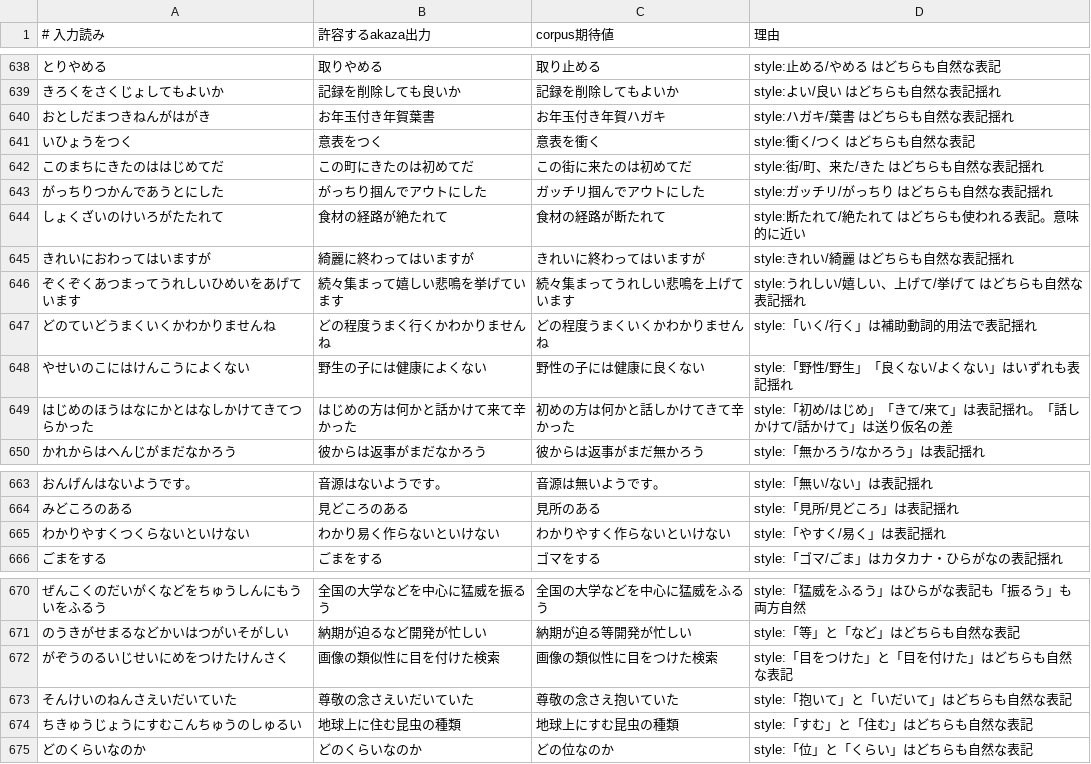
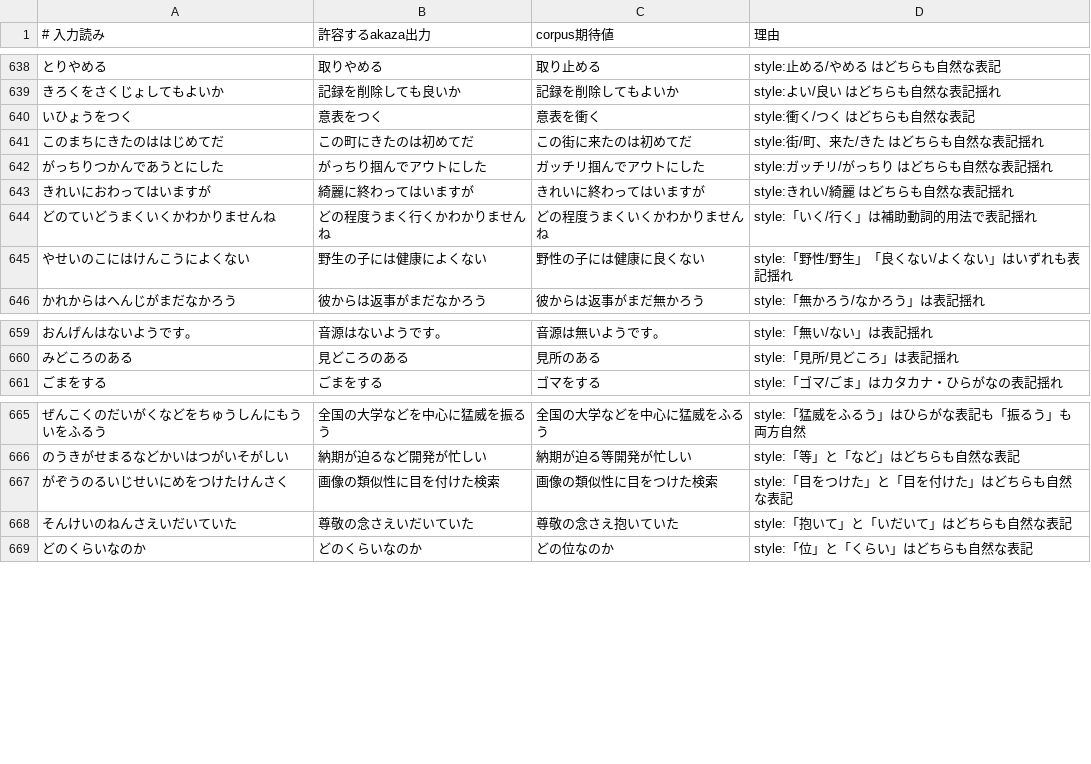
Before and after one commit to akaza-im/akaza-default-model, a TSV file: evaluate-filter/accept.tsv, drawn as a sheet; only a part is shown, gaps mark what is left out; the diff names each change by its address in the sheet, - before the commit and + after, or states it on an @@ line.

```diff
--- a/evaluate-filter/accept.tsv
+++ b/evaluate-filter/accept.tsv
-row 640: おとしだまつきねんがはがき | お年玉付き年賀葉書 | お年玉付き年賀ハガキ | style:ハガキ/葉書 はどちらも自然な表記揺れ
-row 644: しょくざいのけいろがたたれて | 食材の経路が絶たれて | 食材の経路が断たれて | style:断たれて/絶たれて はどちらも使われる表記。意味的に近い
-row 646: ぞくぞくあつまってうれしいひめいをあげています | 続々集まって嬉しい悲鳴を挙げています | 続々集まってうれしい悲鳴を上げています | style:うれしい/嬉しい、上げて/挙げて はどちらも自然な表記揺れ
-row 649: はじめのほうはなにかとはなしかけてきてつらかった | はじめの方は何かと話かけて来て辛かった | 初めの方は何かと話しかけてきて辛かった | style:「初め/はじめ」「きて/来て」は表記揺れ。「話しかけて/話かけて」は送り仮名の差
-row 665: わかりやすくつくらないといけない | わかり易く作らないといけない | わかりやすく作らないといけない | style:「やすく/易く」は表記揺れ
-row 674: ちきゅうじょうにすむこんちゅうのしゅるい | 地球上に住む昆虫の種類 | 地球上にすむ昆虫の種類 | style:「すむ」と「住む」はどちらも自然な表記
```
